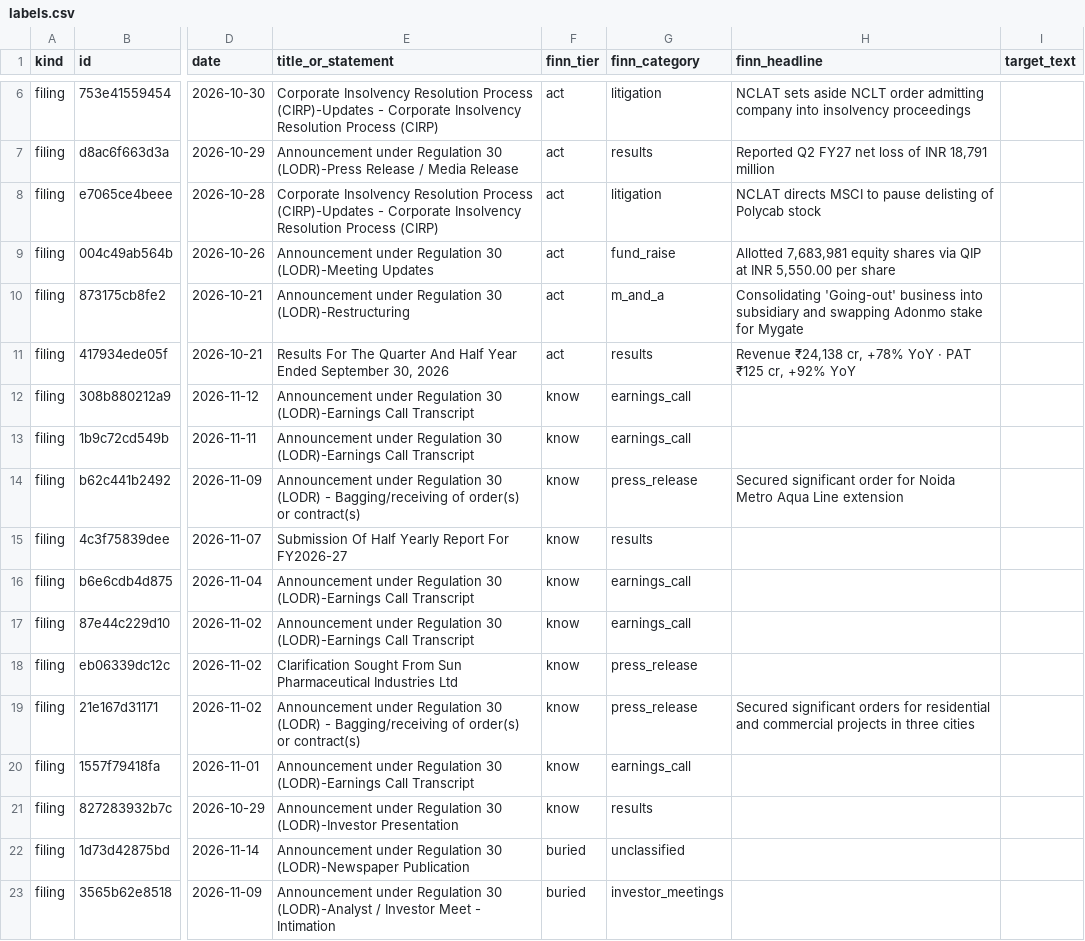
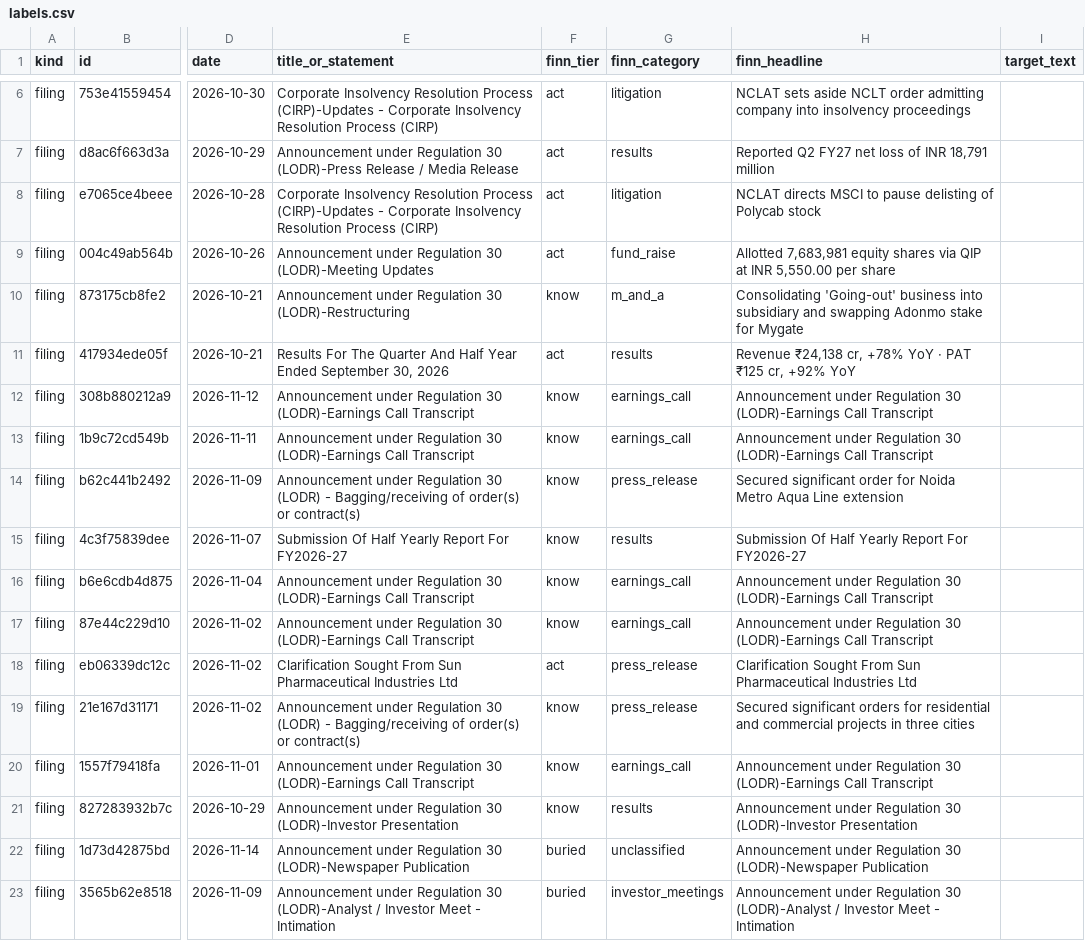
Before and after one commit to animeshdubey6472/finn, a CSV file: docs/accuracy/labels.csv, drawn as a sheet; only a part is shown, gaps mark what is left out; the diff covers the shown part only; the diff names each change by its address in the sheet, - before the commit and + after, or states it on an @@ line.

```diff
--- a/docs/accuracy/labels.csv
+++ b/docs/accuracy/labels.csv
-F10 (finn_tier): act
+F10 (finn_tier): know
-H12:H13 (finn_headline): (empty)
+H12:H13 (finn_headline): Announcement under Regulation 30 (LODR)-Earnings Call Transcript
-H15 (finn_headline): (empty)
+H15 (finn_headline): Submission Of Half Yearly Report For FY2026-27
-H16:H17 (finn_headline): (empty)
+H16:H17 (finn_headline): Announcement under Regulation 30 (LODR)-Earnings Call Transcript
-F18 (finn_tier): know
+F18 (finn_tier): act
-H18 (finn_headline): (empty)
+H18 (finn_headline): Clarification Sought From Sun Pharmaceutical Industries Ltd
-H20 (finn_headline): (empty)
+H20 (finn_headline): Announcement under Regulation 30 (LODR)-Earnings Call Transcript
-H21 (finn_headline): (empty)
+H21 (finn_headline): Announcement under Regulation 30 (LODR)-Investor Presentation
-H22 (finn_headline): (empty)
+H22 (finn_headline): Announcement under Regulation 30 (LODR)-Newspaper Publication
-H23 (finn_headline): (empty)
+H23 (finn_headline): Announcement under Regulation 30 (LODR)-Analyst / Investor Meet - Intimation
```
Also changed, not shown: 19 edited cells elsewhere in this file, 35 other files.
